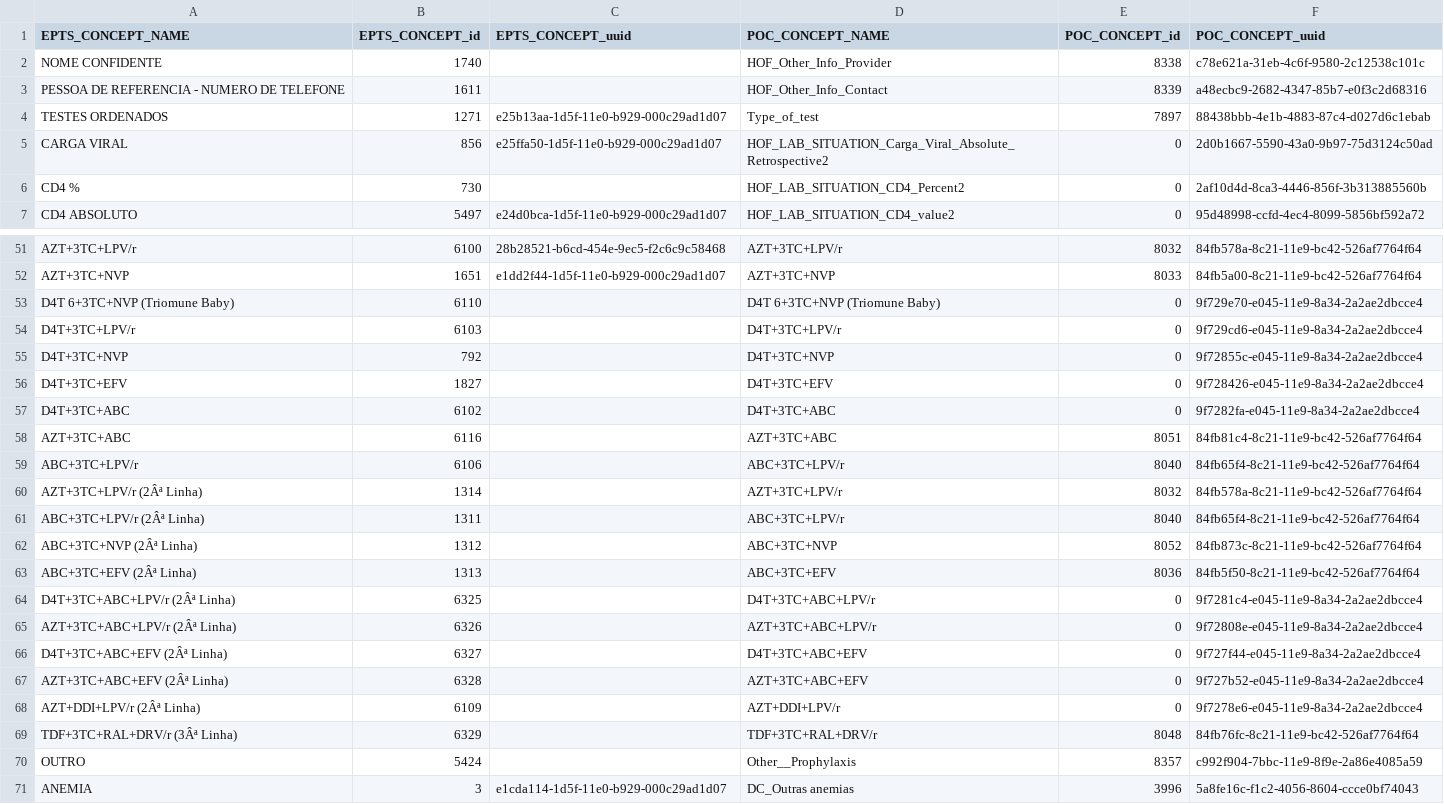
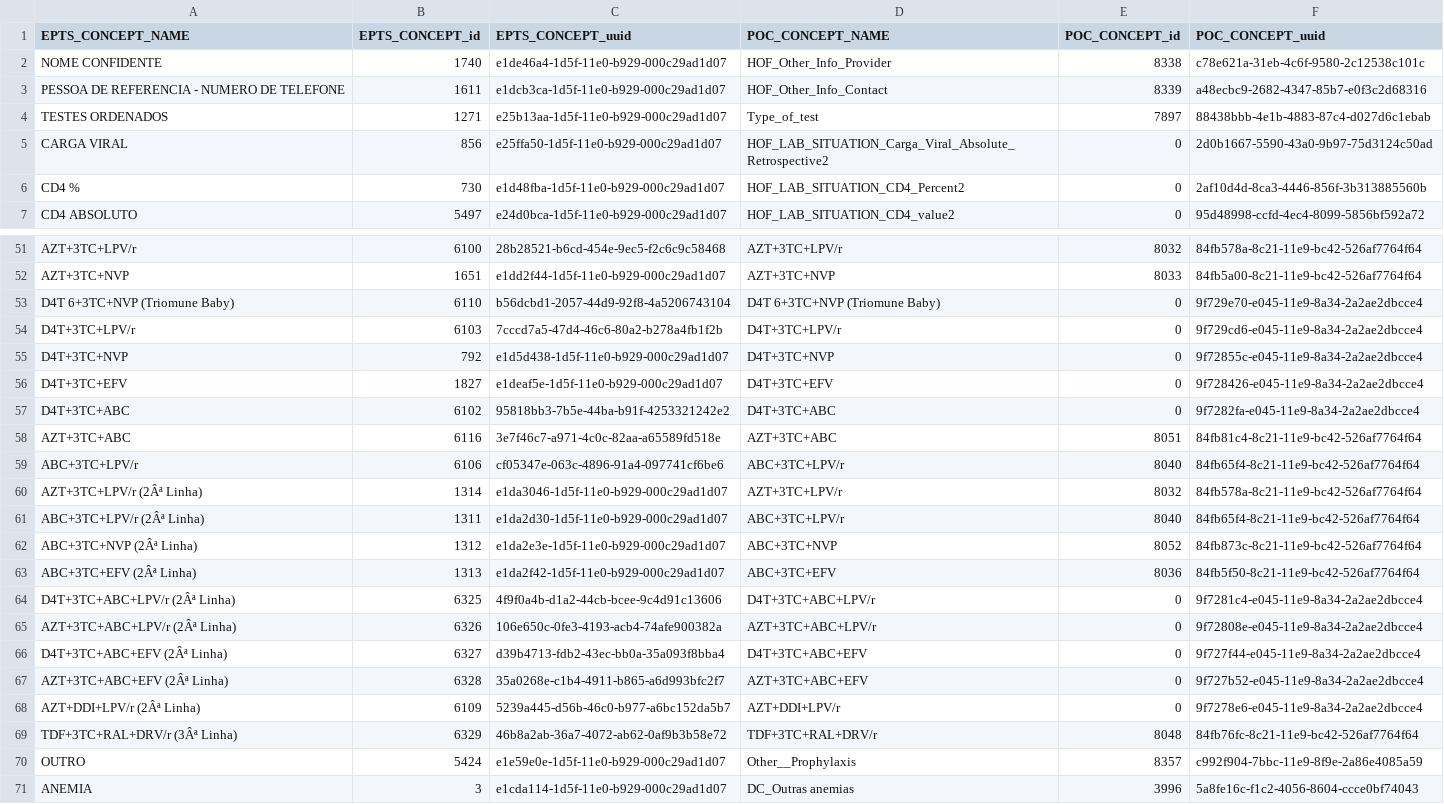
Before and after one commit to esaude/epts-platform, a CSV file: migration_to_poc/update concept map no null second last.csv, drawn as a sheet; only a part is shown, gaps mark what is left out; the diff covers the shown part only.

Commit message:
Concept csv input file second last concept mapping update

```diff
--- a/migration_to_poc/update concept map no null second last.csv
+++ b/migration_to_poc/update concept map no null second last.csv
@@ -1,8 +1,7 @@
 EPTS_CONCEPT_NAME,EPTS_CONCEPT_id,EPTS_CONCEPT_uuid,POC_CONCEPT_NAME,POC_CONCEPT_id,POC_CONCEPT_uuid
-NOME CONFIDENTE,1740,,HOF_Other_Info_Provider,8338,c78e621a-31eb-4c6f-9580-2c12538c101c
-PESSOA DE REFERENCIA - NUMERO DE TELEFONE,1611,,HOF_Other_Info_Contact,8339,a48ecbc9-2682-4347-85b7-e0f3c2d68316
+NOME CONFIDENTE,1740,e1de46a4-1d5f-11e0-b929-000c29ad1d07,HOF_Other_Info_Provider,8338,c78e621a-31eb-4c6f-9580-2c12538c101c
+PESSOA DE REFERENCIA - NUMERO DE TELEFONE,1611,e1dcb3ca-1d5f-11e0-b929-000c29ad1d07,HOF_Other_Info_Contact,8339,a48ecbc9-2682-4347-85b7-e0f3c2d68316
 TESTES ORDENADOS,1271,e25b13aa-1d5f-11e0-b929-000c29ad1d07,Type_of_test,7897,88438bbb-4e1b-4883-87c4-d027d6c1ebab
 CARGA VIRAL,856,e25ffa50-1d5f-11e0-b929-000c29ad1d07,HOF_LAB_SITUATION_Carga_Viral_Absolute_Retrospective2,0,2d0b1667-5590-43a0-9b97-75d3124c50ad
-CD4 %,730,"
-",HOF_LAB_SITUATION_CD4_Percent2,0,2af10d4d-8ca3-4446-856f-3b313885560b
+CD4 %,730,e1d48fba-1d5f-11e0-b929-000c29ad1d07,HOF_LAB_SITUATION_CD4_Percent2,0,2af10d4d-8ca3-4446-856f-3b313885560b
 CD4 ABSOLUTO,5497,e24d0bca-1d5f-11e0-b929-000c29ad1d07,HOF_LAB_SITUATION_CD4_value2,0,95d48998-ccfd-4ec4-8099-5856bf592a72
@@ -60,38 +58,20 @@ AZT+3TC+LPV/r,6100,28b28521-b6cd-454e-9ec5-f2c6c9c58468,AZT+3TC+LPV/r,8032,84fb5
 AZT+3TC+NVP,1651,e1dd2f44-1d5f-11e0-b929-000c29ad1d07,AZT+3TC+NVP,8033,84fb5a00-8c21-11e9-bc42-526af7764f64
-D4T 6+3TC+NVP (Triomune Baby),6110,"
-",D4T 6+3TC+NVP (Triomune Baby),0,9f729e70-e045-11e9-8a34-2a2ae2dbcce4
-D4T+3TC+LPV/r,6103,"
-",D4T+3TC+LPV/r,0,9f729cd6-e045-11e9-8a34-2a2ae2dbcce4
-D4T+3TC+NVP,792,"
-",D4T+3TC+NVP,0,9f72855c-e045-11e9-8a34-2a2ae2dbcce4
-D4T+3TC+EFV,1827,"
-",D4T+3TC+EFV,0,9f728426-e045-11e9-8a34-2a2ae2dbcce4
-D4T+3TC+ABC,6102,"
-",D4T+3TC+ABC,0,9f7282fa-e045-11e9-8a34-2a2ae2dbcce4
-AZT+3TC+ABC,6116,"
-",AZT+3TC+ABC,8051,84fb81c4-8c21-11e9-bc42-526af7764f64
-ABC+3TC+LPV/r,6106,"
-",ABC+3TC+LPV/r,8040,84fb65f4-8c21-11e9-bc42-526af7764f64
-AZT+3TC+LPV/r (2Âª Linha),1314,"
-",AZT+3TC+LPV/r,8032,84fb578a-8c21-11e9-bc42-526af7764f64
-ABC+3TC+LPV/r (2Âª Linha),1311,"
-",ABC+3TC+LPV/r,8040,84fb65f4-8c21-11e9-bc42-526af7764f64
-ABC+3TC+NVP (2Âª Linha),1312,"
-",ABC+3TC+NVP,8052,84fb873c-8c21-11e9-bc42-526af7764f64
-ABC+3TC+EFV (2Âª Linha),1313,"
-",ABC+3TC+EFV,8036,84fb5f50-8c21-11e9-bc42-526af7764f64
-D4T+3TC+ABC+LPV/r (2Âª Linha),6325,"
-",D4T+3TC+ABC+LPV/r,0,9f7281c4-e045-11e9-8a34-2a2ae2dbcce4
-AZT+3TC+ABC+LPV/r (2Âª Linha),6326,"
-",AZT+3TC+ABC+LPV/r,0,9f72808e-e045-11e9-8a34-2a2ae2dbcce4
-D4T+3TC+ABC+EFV (2Âª Linha),6327,"
-",D4T+3TC+ABC+EFV,0,9f727f44-e045-11e9-8a34-2a2ae2dbcce4
-AZT+3TC+ABC+EFV (2Âª Linha),6328,"
-",AZT+3TC+ABC+EFV,0,9f727b52-e045-11e9-8a34-2a2ae2dbcce4
-AZT+DDI+LPV/r (2Âª Linha),6109,"
-",AZT+DDI+LPV/r,0,9f7278e6-e045-11e9-8a34-2a2ae2dbcce4
-TDF+3TC+RAL+DRV/r (3Âª Linha),6329,"
-",TDF+3TC+RAL+DRV/r,8048,84fb76fc-8c21-11e9-bc42-526af7764f64
-OUTRO,5424,"
-",Other__Prophylaxis,8357,c992f904-7bbc-11e9-8f9e-2a86e4085a59
+D4T 6+3TC+NVP (Triomune Baby),6110,b56dcbd1-2057-44d9-92f8-4a5206743104,D4T 6+3TC+NVP (Triomune Baby),0,9f729e70-e045-11e9-8a34-2a2ae2dbcce4
+D4T+3TC+LPV/r,6103,7cccd7a5-47d4-46c6-80a2-b278a4fb1f2b,D4T+3TC+LPV/r,0,9f729cd6-e045-11e9-8a34-2a2ae2dbcce4
+D4T+3TC+NVP,792,e1d5d438-1d5f-11e0-b929-000c29ad1d07,D4T+3TC+NVP,0,9f72855c-e045-11e9-8a34-2a2ae2dbcce4
+D4T+3TC+EFV,1827,e1deaf5e-1d5f-11e0-b929-000c29ad1d07,D4T+3TC+EFV,0,9f728426-e045-11e9-8a34-2a2ae2dbcce4
+D4T+3TC+ABC,6102,95818bb3-7b5e-44ba-b91f-4253321242e2,D4T+3TC+ABC,0,9f7282fa-e045-11e9-8a34-2a2ae2dbcce4
+AZT+3TC+ABC,6116,3e7f46c7-a971-4c0c-82aa-a65589fd518e,AZT+3TC+ABC,8051,84fb81c4-8c21-11e9-bc42-526af7764f64
+ABC+3TC+LPV/r,6106,cf05347e-063c-4896-91a4-097741cf6be6,ABC+3TC+LPV/r,8040,84fb65f4-8c21-11e9-bc42-526af7764f64
+AZT+3TC+LPV/r (2Âª Linha),1314,e1da3046-1d5f-11e0-b929-000c29ad1d07,AZT+3TC+LPV/r,8032,84fb578a-8c21-11e9-bc42-526af7764f64
+ABC+3TC+LPV/r (2Âª Linha),1311,e1da2d30-1d5f-11e0-b929-000c29ad1d07,ABC+3TC+LPV/r,8040,84fb65f4-8c21-11e9-bc42-526af7764f64
+ABC+3TC+NVP (2Âª Linha),1312,e1da2e3e-1d5f-11e0-b929-000c29ad1d07,ABC+3TC+NVP,8052,84fb873c-8c21-11e9-bc42-526af7764f64
+ABC+3TC+EFV (2Âª Linha),1313,e1da2f42-1d5f-11e0-b929-000c29ad1d07,ABC+3TC+EFV,8036,84fb5f50-8c21-11e9-bc42-526af7764f64
+D4T+3TC+ABC+LPV/r (2Âª Linha),6325,4f9f0a4b-d1a2-44cb-bcee-9c4d91c13606,D4T+3TC+ABC+LPV/r,0,9f7281c4-e045-11e9-8a34-2a2ae2dbcce4
+AZT+3TC+ABC+LPV/r (2Âª Linha),6326,106e650c-0fe3-4193-acb4-74afe900382a,AZT+3TC+ABC+LPV/r,0,9f72808e-e045-11e9-8a34-2a2ae2dbcce4
+D4T+3TC+ABC+EFV (2Âª Linha),6327,d39b4713-fdb2-43ec-bb0a-35a093f8bba4,D4T+3TC+ABC+EFV,0,9f727f44-e045-11e9-8a34-2a2ae2dbcce4
+AZT+3TC+ABC+EFV (2Âª Linha),6328,35a0268e-c1b4-4911-b865-a6d993bfc2f7,AZT+3TC+ABC+EFV,0,9f727b52-e045-11e9-8a34-2a2ae2dbcce4
+AZT+DDI+LPV/r (2Âª Linha),6109,5239a445-d56b-46c0-b977-a6bc152da5b7,AZT+DDI+LPV/r,0,9f7278e6-e045-11e9-8a34-2a2ae2dbcce4
+TDF+3TC+RAL+DRV/r (3Âª Linha),6329,46b8a2ab-36a7-4072-ab62-0af9b3b58e72,TDF+3TC+RAL+DRV/r,8048,84fb76fc-8c21-11e9-bc42-526af7764f64
+OUTRO,5424,e1e59e0e-1d5f-11e0-b929-000c29ad1d07,Other__Prophylaxis,8357,c992f904-7bbc-11e9-8f9e-2a86e4085a59
 ANEMIA,3,e1cda114-1d5f-11e0-b929-000c29ad1d07,DC_Outras anemias,3996,5a8fe16c-f1c2-4056-8604-ccce0bf74043
```
Also changed, not shown: 4 edited cells elsewhere in this file, 9 other files.
